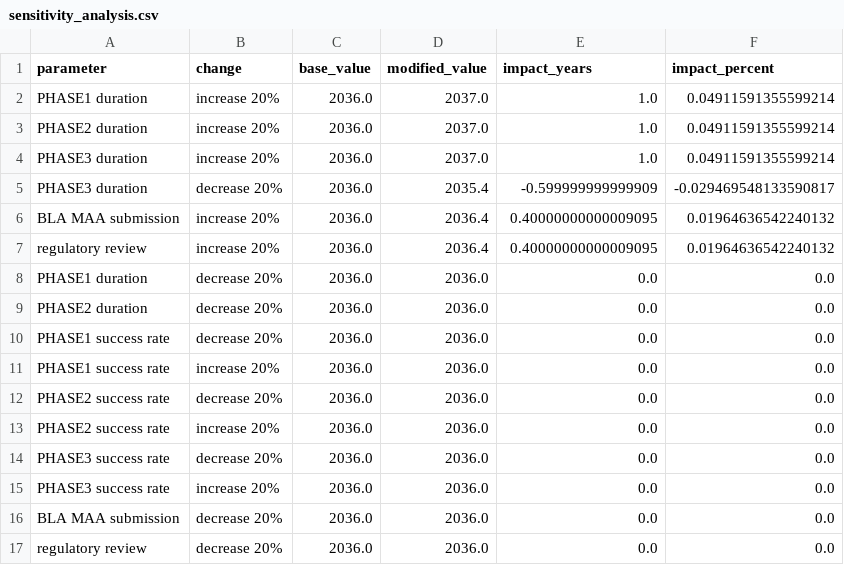
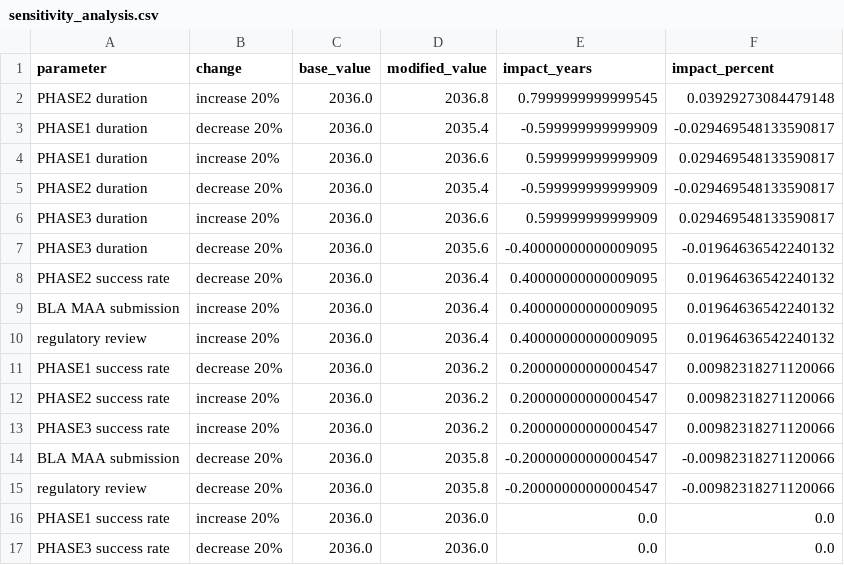
Before and after one commit to oh-yeah-sea-kit2/retina-roadmap, a CSV file: results/sensitivity_analysis.csv, drawn as a sheet.

```diff
--- a/results/sensitivity_analysis.csv
+++ b/results/sensitivity_analysis.csv
@@ -1,17 +1,17 @@
 parameter,change,base_value,modified_value,impact_years,impact_percent
-PHASE1 duration,increase 20%,2036.0,2037.0,1.0,0.04911591355599214
-PHASE2 duration,increase 20%,2036.0,2037.0,1.0,0.04911591355599214
-PHASE3 duration,increase 20%,2036.0,2037.0,1.0,0.04911591355599214
-PHASE3 duration,decrease 20%,2036.0,2035.4,-0.599999999999909,-0.029469548133590817
+PHASE2 duration,increase 20%,2036.0,2036.8,0.7999999999999545,0.03929273084479148
+PHASE1 duration,decrease 20%,2036.0,2035.4,-0.599999999999909,-0.029469548133590817
+PHASE1 duration,increase 20%,2036.0,2036.6,0.599999999999909,0.029469548133590817
+PHASE2 duration,decrease 20%,2036.0,2035.4,-0.599999999999909,-0.029469548133590817
+PHASE3 duration,increase 20%,2036.0,2036.6,0.599999999999909,0.029469548133590817
+PHASE3 duration,decrease 20%,2036.0,2035.6,-0.40000000000009095,-0.01964636542240132
+PHASE2 success rate,decrease 20%,2036.0,2036.4,0.40000000000009095,0.01964636542240132
 BLA MAA submission,increase 20%,2036.0,2036.4,0.40000000000009095,0.01964636542240132
 regulatory review,increase 20%,2036.0,2036.4,0.40000000000009095,0.01964636542240132
-PHASE1 duration,decrease 20%,2036.0,2036.0,0.0,0.0
-PHASE2 duration,decrease 20%,2036.0,2036.0,0.0,0.0
-PHASE1 success rate,decrease 20%,2036.0,2036.0,0.0,0.0
+PHASE1 success rate,decrease 20%,2036.0,2036.2,0.20000000000004547,0.00982318271120066
+PHASE2 success rate,increase 20%,2036.0,2036.2,0.20000000000004547,0.00982318271120066
+PHASE3 success rate,increase 20%,2036.0,2036.2,0.20000000000004547,0.00982318271120066
+BLA MAA submission,decrease 20%,2036.0,2035.8,-0.20000000000004547,-0.00982318271120066
+regulatory review,decrease 20%,2036.0,2035.8,-0.20000000000004547,-0.00982318271120066
 PHASE1 success rate,increase 20%,2036.0,2036.0,0.0,0.0
-PHASE2 success rate,decrease 20%,2036.0,2036.0,0.0,0.0
-PHASE2 success rate,increase 20%,2036.0,2036.0,0.0,0.0
 PHASE3 success rate,decrease 20%,2036.0,2036.0,0.0,0.0
-PHASE3 success rate,increase 20%,2036.0,2036.0,0.0,0.0
-BLA MAA submission,decrease 20%,2036.0,2036.0,0.0,0.0
-regulatory review,decrease 20%,2036.0,2036.0,0.0,0.0
```
Also changed, not shown: data/processed/papers.csv, results/forecasts.csv, 22 other files.
